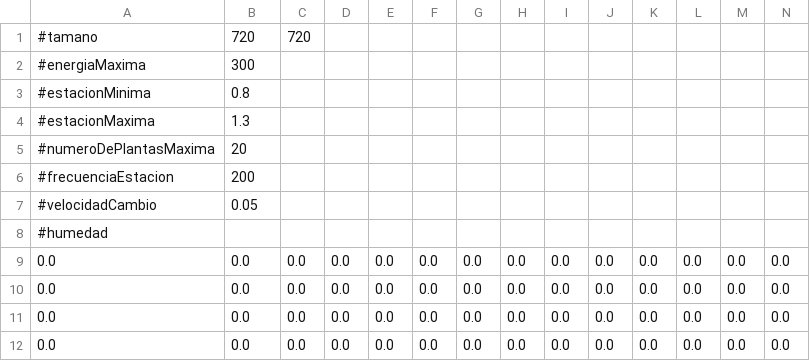
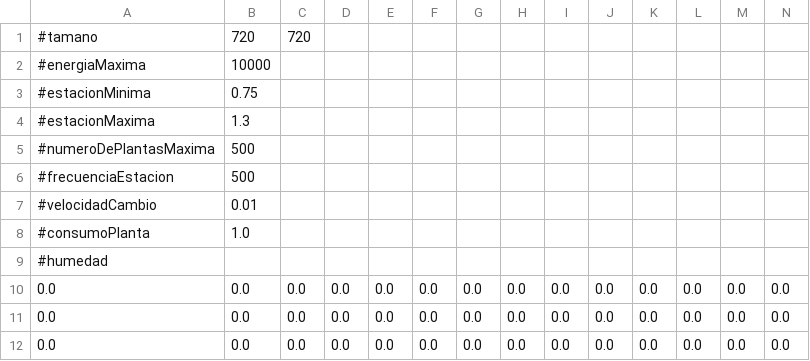
Before and after one commit to MiguelBeltranRodriguez/NatureEngine, a CSV file: PrimeraEntrega/NatureEngineController/assets/mapa1.csv, drawn as a sheet; only a part is shown; the shorter side is filled out with more unchanged rows; rows hold the shown columns only; the diff names each change by its address in the sheet, - before the commit and + after, or states it on an @@ line.

Commit message:
Generación de plantas, ciclo de vida plantas, visualización plantas

```diff
--- a/PrimeraEntrega/NatureEngineController/assets/mapa1.csv
+++ b/PrimeraEntrega/NatureEngineController/assets/mapa1.csv
-B2: 300
+B2: 10000
-B3: 0.8
+B3: 0.75
-B5: 20
+B5: 500
-B6: 200
+B6: 500
-B7: 0.05
+B7: 0.01
+row 8: #consumoPlanta | 1.0
```
Also changed, not shown: 5 other files.
